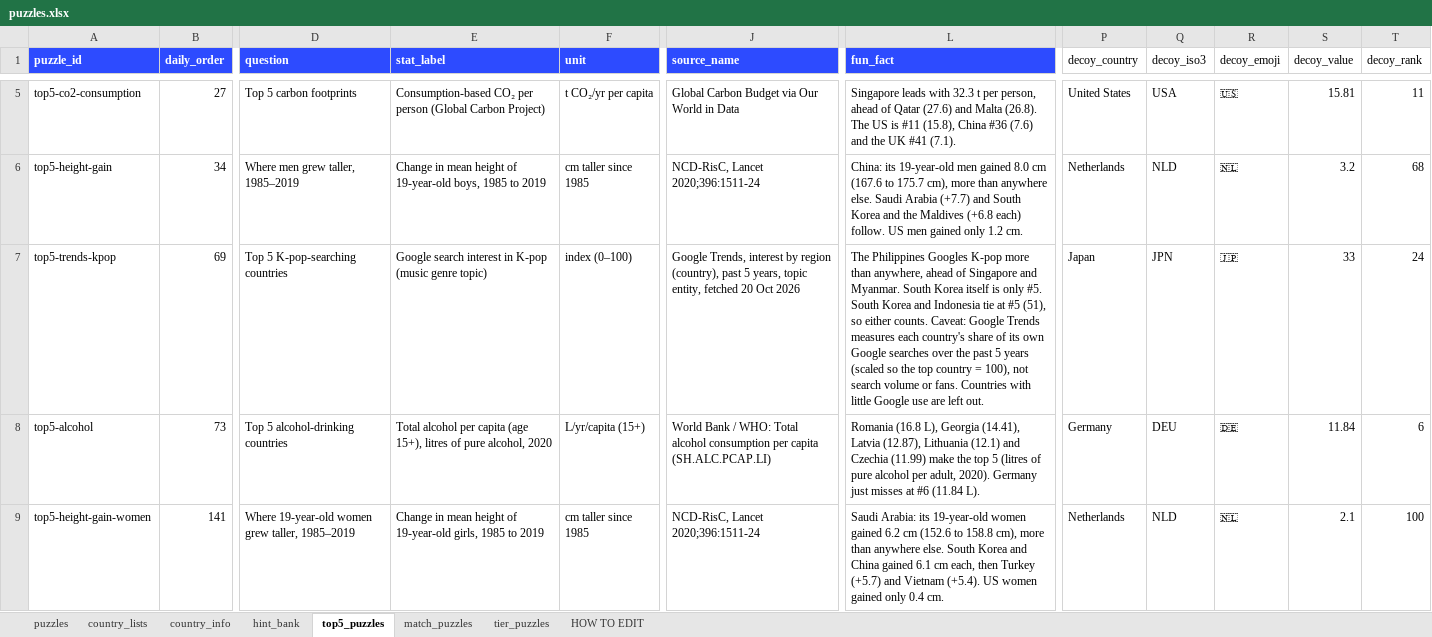
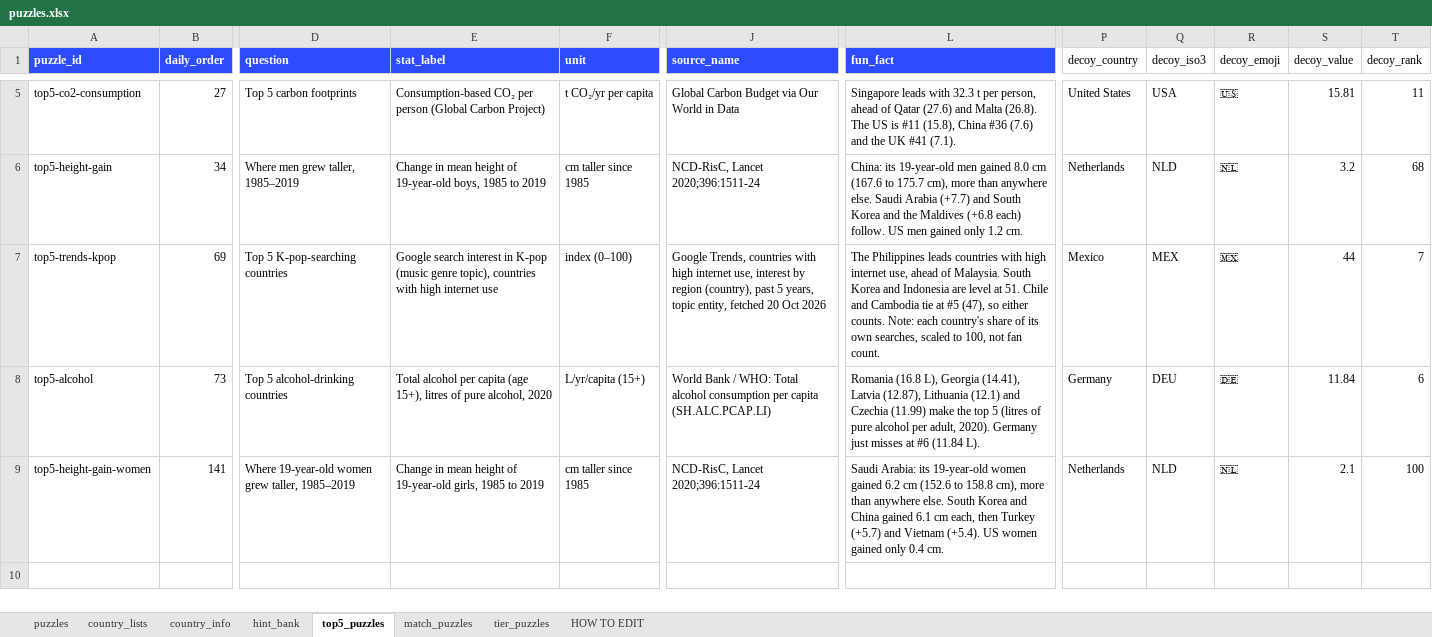
Before and after one commit to MichaelYao88/rankd, an Excel workbook: puzzles.xlsx, sheet top5_puzzles, drawn as a sheet; only a part is shown, gaps mark what is left out; values as stored, in another font and other column widths than the file's, no borders; the diff names each change by its address in the sheet, - before the commit and + after, or states it on an @@ line.

```diff
--- a/puzzles.xlsx (sheet top5_puzzles)
+++ b/puzzles.xlsx (sheet top5_puzzles)
-E7 (stat_label): …(music genre topic)
+E7 (stat_label): …(music genre topic), countries with high internet use
-J7 (source_name): Google Trends, interest by…
+J7 (source_name): Google Trends, countries with high internet use, interest by…
-L7 (fun_fact): The Philippines Googles K-pop more than anywhere, ahead of Singapore and Myanmar. South Korea itself is only #5. South Korea and Indonesia tie at #5 (51), so either counts. Caveat: Google Trends measures each country's share of its own Google searches over the past 5 years (scaled so the top country = 100), not search volume or fans. Countries with little Google use are left out.
+L7 (fun_fact): The Philippines leads countries with high internet use, ahead of Malaysia. South Korea and Indonesia are level at 51. Chile and Cambodia tie at #5 (47), so either counts. Note: each country's share of its own searches, scaled to 100, not fan count.
-P7 (decoy_country): Japan
+P7 (decoy_country): Mexico
-Q7 (decoy_iso3): JPN
+Q7 (decoy_iso3): MEX
-R7 (decoy_emoji): 🇯🇵
+R7 (decoy_emoji): 🇲🇽
-S7 (decoy_value): 33
+S7 (decoy_value): 44
-T7 (decoy_rank): 24
+T7 (decoy_rank): 7
```
Also changed, not shown: sheet country_lists, sheet hint_bank, sheet puzzles, 8 other files.
